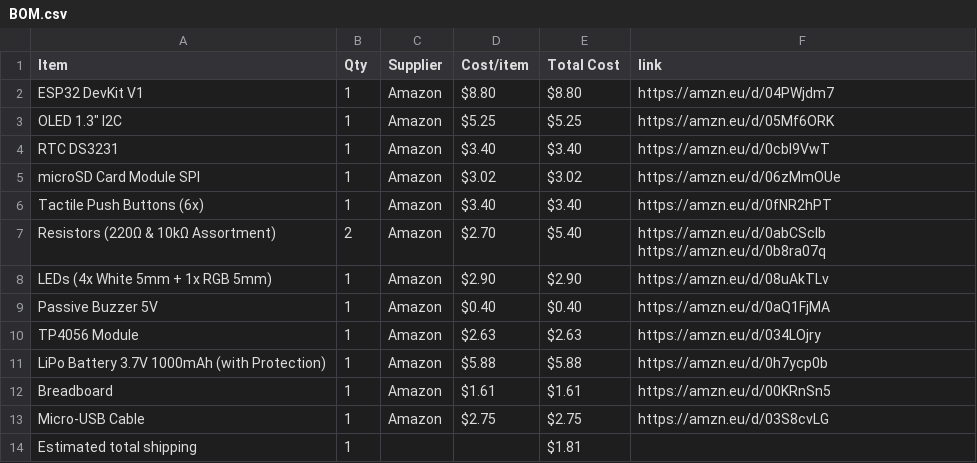
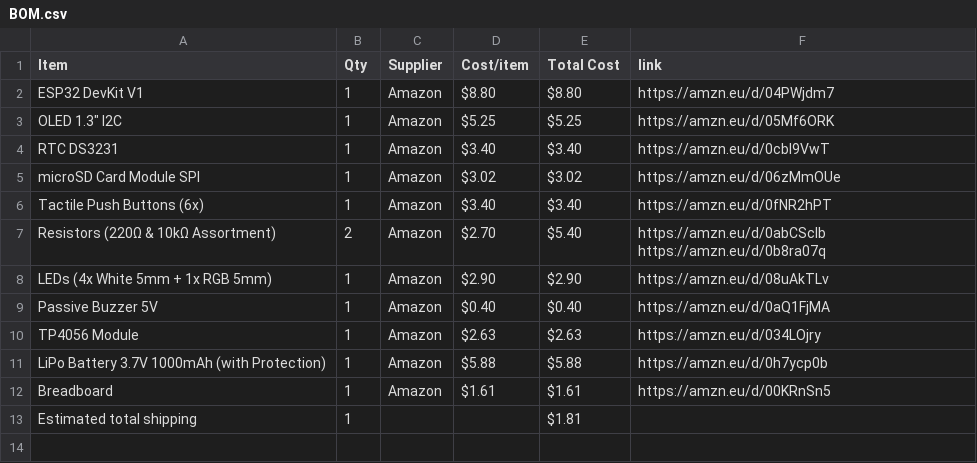
Before and after one commit to abdallahbilly2010-eng/NeuroFocus-, a CSV file: BOM.csv, drawn as a sheet.

Commit message:
Sync NeuroFocus from Half Life

```diff
--- a/BOM.csv
+++ b/BOM.csv
@@ -12,3 +12,2 @@ LiPo Battery 3.7V 1000mAh (with Protection),1,Amazon,$5.88,$5.88,https://amzn.eu
 Breadboard,1,Amazon,$1.61,$1.61,https://amzn.eu/d/00KRnSn5
-Micro-USB Cable,1,Amazon,$2.75,$2.75,https://amzn.eu/d/03S8cvLG
 Estimated total shipping,1,,,$1.81,
```
